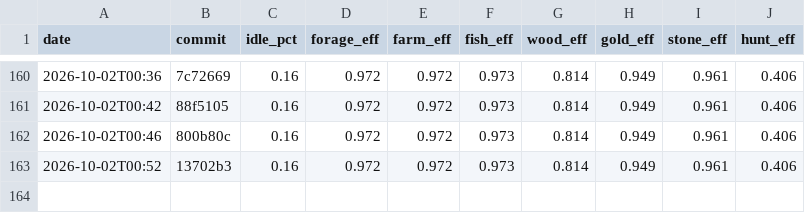
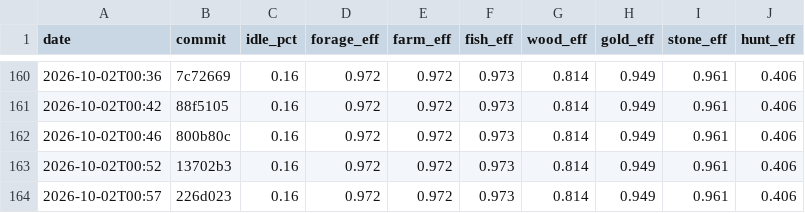
Before and after one commit to DigiMonk73/Empires, a CSV file: docs/metrics/econ.csv, drawn as a sheet; only a part is shown, gaps mark what is left out; the diff names each change by its address in the sheet, - before the commit and + after, or states it on an @@ line.

```diff
--- a/docs/metrics/econ.csv
+++ b/docs/metrics/econ.csv
+row 164: 2026-10-02T00:57 | 226d023 | 0.16 | 0.972 | 0.972 | 0.973 | 0.814 | 0.949 | 0.961 | 0.406
```
Also changed, not shown: docs/metrics/ai.csv, docs/metrics/battle.csv, 6 other files.
